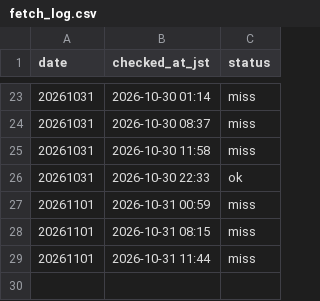
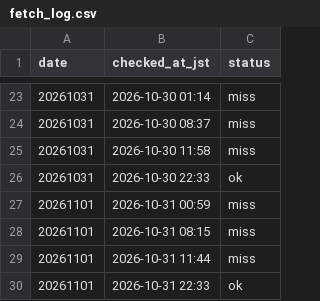
Before and after one commit to kosukemiyazaki/boatrace-lab, a CSV file: program/fetch_log.csv, drawn as a sheet; only a part is shown, gaps mark what is left out; the diff names each change by its address in the sheet, - before the commit and + after, or states it on an @@ line.

```diff
--- a/program/fetch_log.csv
+++ b/program/fetch_log.csv
+row 30: 20261101 | 2026-10-31 22:33 | ok
```
Also changed, not shown: 1 other file.
